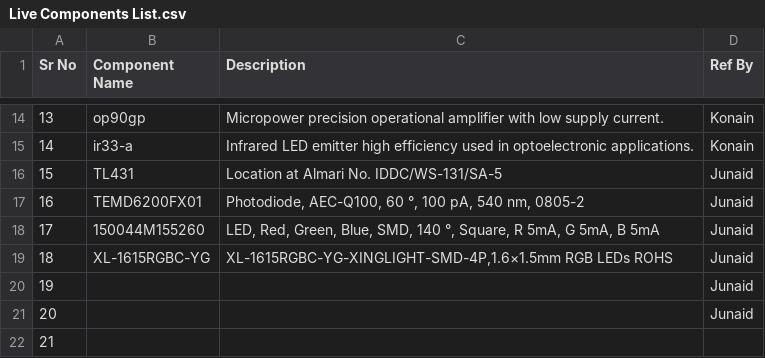
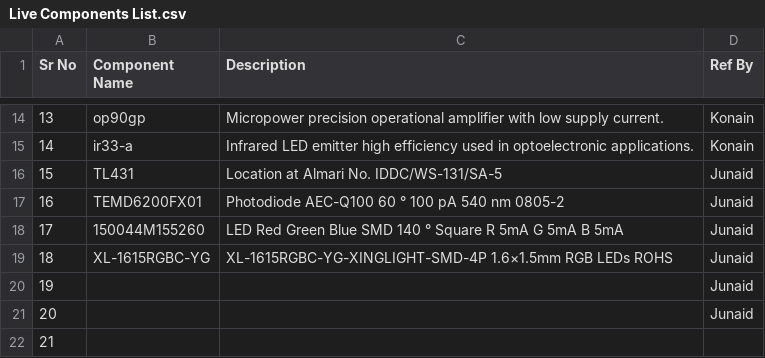
Before and after one commit to junaidhub/junaidhub.github.io, a CSV file: data/Components list/Live Components List.csv, drawn as a sheet; only a part is shown, gaps mark what is left out.

Commit message:
update

```diff
--- a/data/Components list/Live Components List.csv
+++ b/data/Components list/Live Components List.csv
@@ -16,5 +16,5 @@ Sr No,Component Name,Description,Ref By
 15,TL431,Location at Almari No. IDDC/WS-131/SA-5,Junaid
-16,TEMD6200FX01,"Photodiode, AEC-Q100, 60 °, 100 pA, 540 nm, 0805-2",Junaid
-17,150044M155260,"LED, Red, Green, Blue, SMD, 140 °, Square, R 5mA, G 5mA, B 5mA",Junaid
-18,XL-1615RGBC-YG,"XL-1615RGBC-YG-XINGLIGHT-SMD-4P,1.6×1.5mm RGB LEDs ROHS",Junaid
+16,TEMD6200FX01,Photodiode  AEC-Q100  60 °  100 pA  540 nm  0805-2,Junaid
+17,150044M155260,LED  Red  Green  Blue  SMD  140 °  Square  R 5mA  G 5mA  B 5mA,Junaid
+18,XL-1615RGBC-YG,XL-1615RGBC-YG-XINGLIGHT-SMD-4P 1.6×1.5mm RGB LEDs ROHS,Junaid
 19,,,Junaid
```
